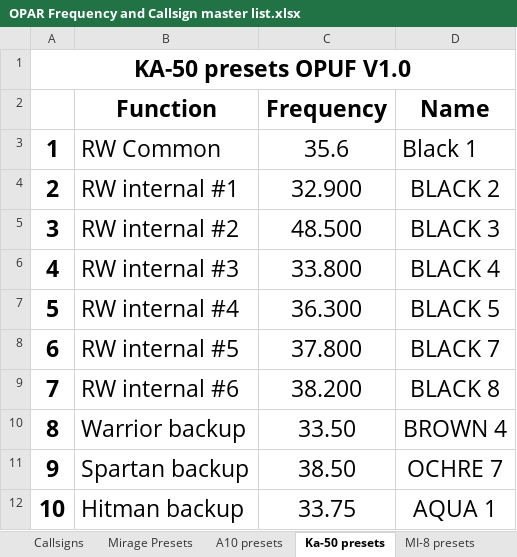
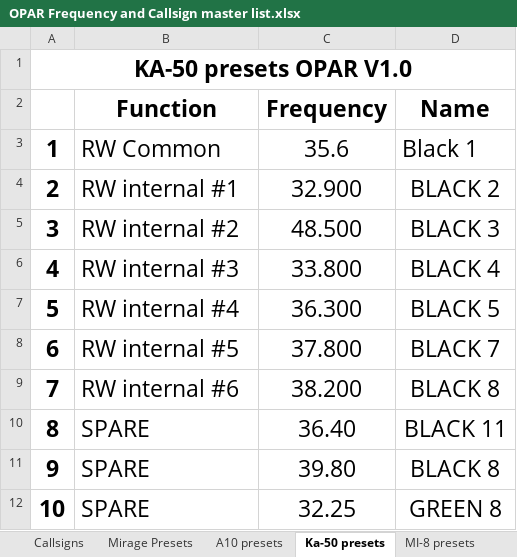
Before and after one commit to 132nd-vWing/OPAR-Brief, an Excel workbook: COMMUNICATIONS/OPAR Frequency and Callsign master list.xlsx, sheet Ka-50 presets, drawn as a sheet; values as stored, in another font and other column widths than the file's, no borders; the diff names each change by its address in the sheet, - before the commit and + after, or states it on an @@ line.

Commit message:
chg: Added f-16 and Ka-50 presets

```diff
--- a/COMMUNICATIONS/OPAR Frequency and Callsign master list.xlsx (sheet Ka-50 presets)
+++ b/COMMUNICATIONS/OPAR Frequency and Callsign master list.xlsx (sheet Ka-50 presets)
-A1: KA-50 presets OPUF V1.0
+A1: KA-50 presets OPAR V1.0
-B10 (Function): Warrior backup
+B10 (Function): SPARE
-C10 (Frequency): 33.50
+C10 (Frequency): 36.40
-D10 (Name): BROWN 4
+D10 (Name): BLACK 11
-B11 (Function): Spartan backup
+B11 (Function): SPARE
-C11 (Frequency): 38.50
+C11 (Frequency): 39.80
-D11 (Name): OCHRE 7
+D11 (Name): BLACK 8
-B12 (Function): Hitman backup
+B12 (Function): SPARE
-C12 (Frequency): 33.75
+C12 (Frequency): 32.25
-D12 (Name): AQUA 1
+D12 (Name): GREEN 8
```
Also changed, not shown: sheet Frequencies, 2 other files.
